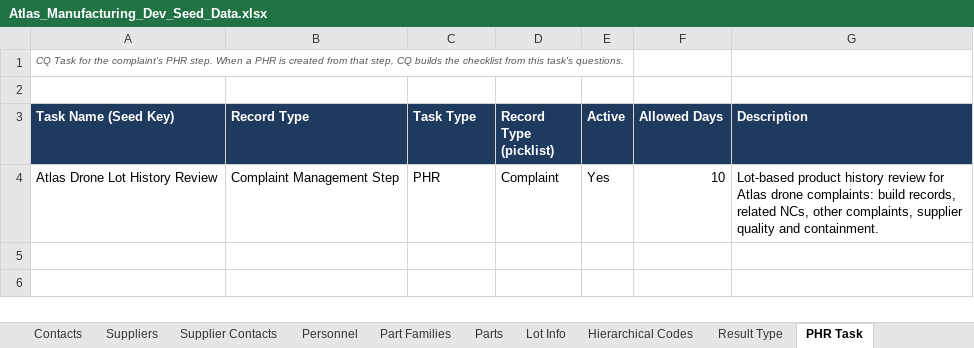
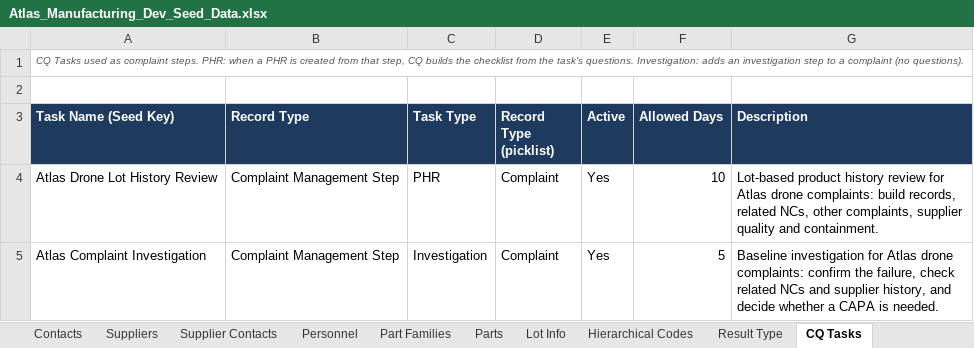
Before and after one commit to lsanatore77/atlas-seed, an Excel workbook: Atlas_Manufacturing_Dev_Seed_Data.xlsx, sheet CQ Tasks, drawn as a sheet; values as stored, in another font and other column widths than the file's, no borders; the diff names each change by its address in the sheet, - before the commit and + after, or states it on an @@ line.

```diff
--- a/Atlas_Manufacturing_Dev_Seed_Data.xlsx (sheet CQ Tasks)
+++ b/Atlas_Manufacturing_Dev_Seed_Data.xlsx (sheet CQ Tasks)
-sheet tab: PHR Task
+sheet tab: CQ Tasks
-A1 (Task Name (Seed Key)): CQ Task for the complaint's PHR step. When a PHR is created from that step, CQ builds the checklist from this task's questions.
+A1 (Task Name (Seed Key)): CQ Tasks used as complaint steps. PHR: when a PHR is created from that step, CQ builds the checklist from the task's questions. Investigation: adds an investigation step to a complaint (no questions).
+row 5: Atlas Complaint Investigation | Complaint Management Step | Investigation | Complaint | Yes | 5 | Baseline investigation for Atlas drone complaints: confirm the failure, check related NCs and supplier history, and decide whether a CAPA is needed.
```
Also changed, not shown: 3 other files.
